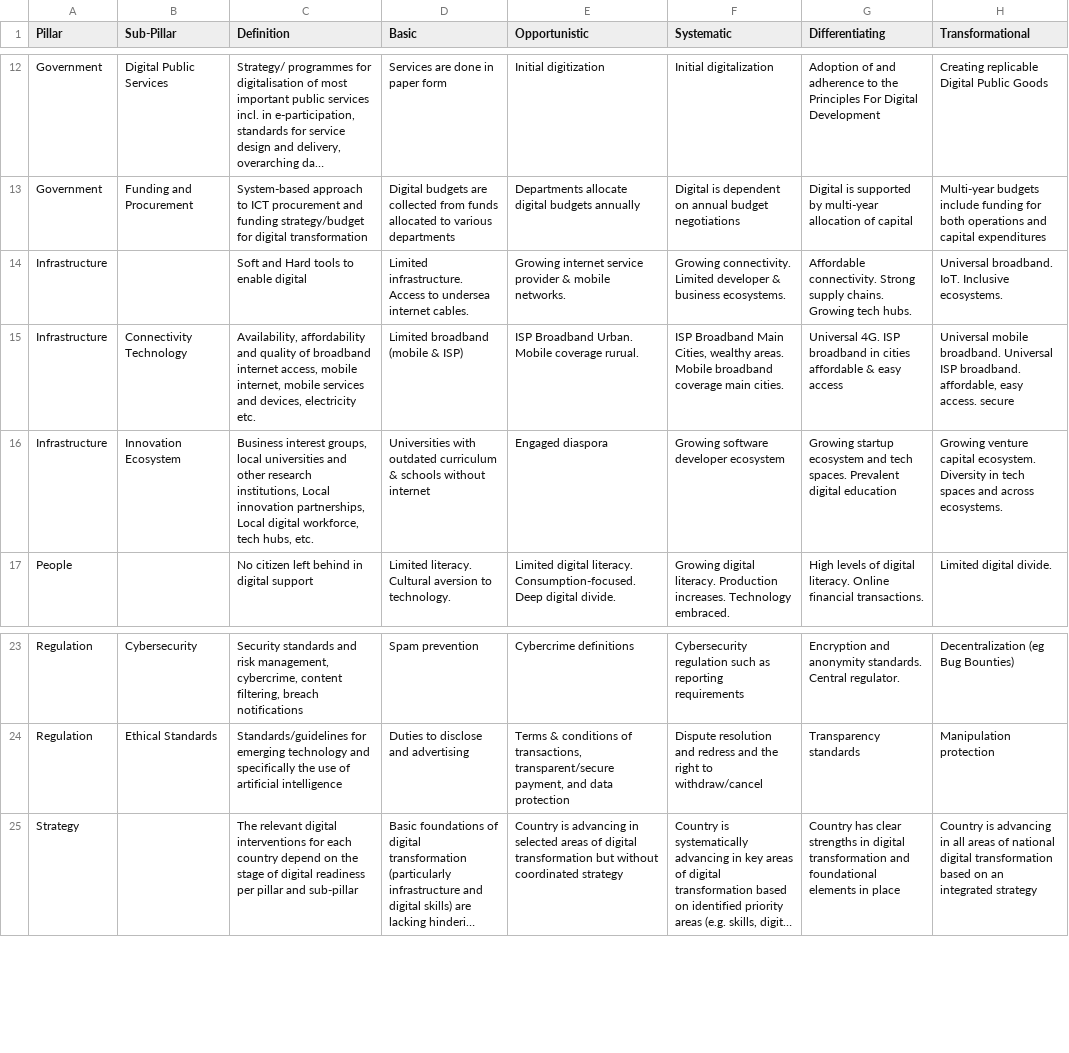
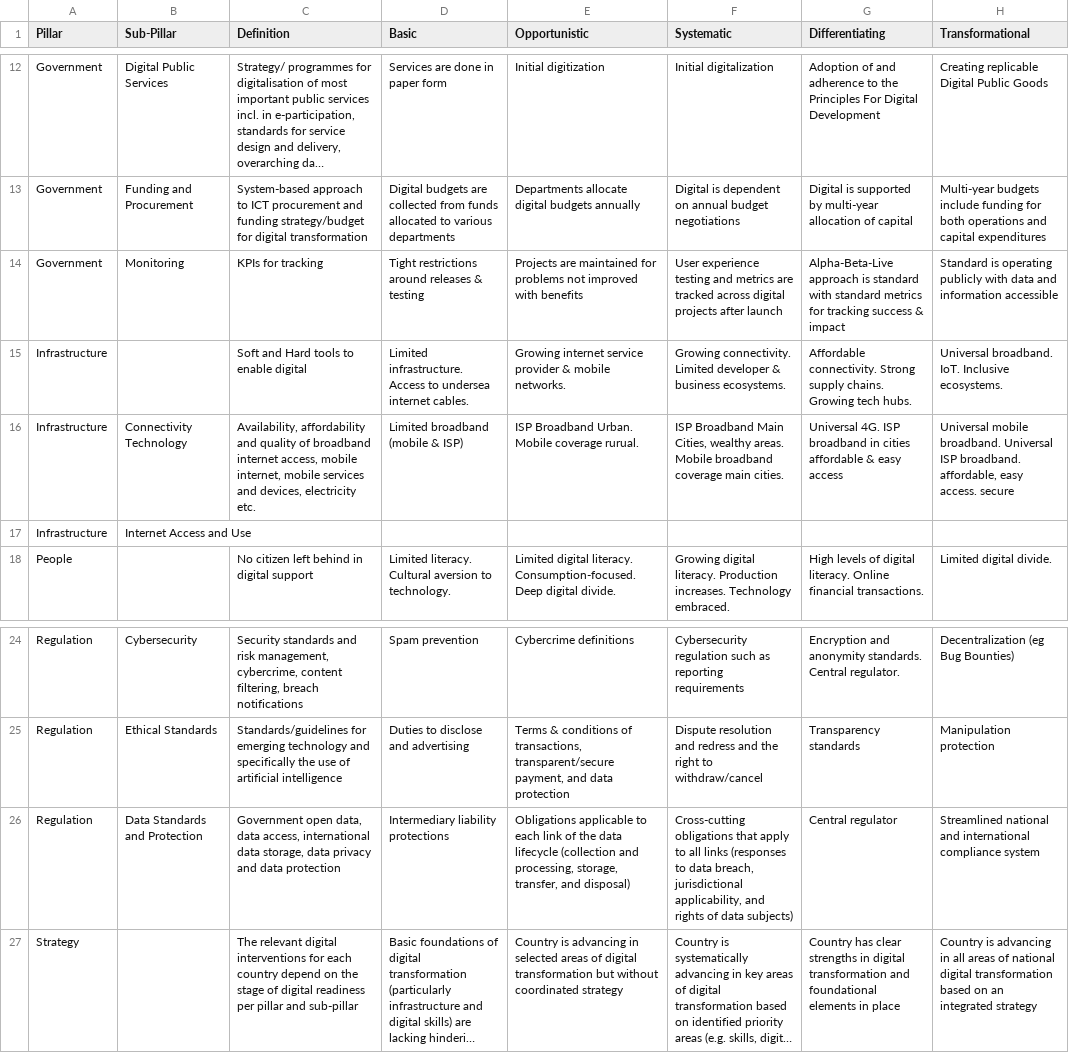
Before and after one commit to NimeshaSuwaris/undp-DigitalCompass, a CSV file: database/raw/definitions.csv, drawn as a sheet; only a part is shown, gaps mark what is left out; long unchanged cells end in …; removed rows and columns are numbered as before the commit, all else as after; the diff names each change by its address in the sheet, - before the commit and + after, or states it on an @@ line.

Commit message:
commiting updated definitions file

```diff
--- a/database/raw/definitions.csv
+++ b/database/raw/definitions.csv
+row 14: Government | Monitoring | KPIs for tracking | Tight restrictions around releases & testing | Projects are maintained for problems not improved with benefits | User experience testing and metrics are tracked across digital projects after launch | Alpha-Beta-Live approach is standard with standard metrics for tracking success & impact | Standard is operating publicly with data and information accessible
-row 16: Infrastructure | Innovation Ecosystem | Business interest groups, local universities and other research institutions, Local innovation partnerships, Local digital workforce, tech hubs, etc. | Universities with outdated curriculum & schools without internet | Engaged diaspora | Growing software developer ecosystem | Growing startup ecosystem and tech spaces. Prevalent digital education | Growing venture capital ecosystem. Diversity in tech spaces and across ecosystems.
+row 17: Infrastructure | Internet Access and Use
+row 26: Regulation | Data Standards and Protection | Government open data, data access, international data storage, data privacy and data protection | Intermediary liability protections | Obligations applicable to each link of the data lifecycle (collection and processing, storage, transfer, and disposal) | Cross-cutting obligations that apply to all links (responses to data breach, jurisdictional applicability, and rights of data subjects) | Central regulator | Streamlined national and international compliance system
```
